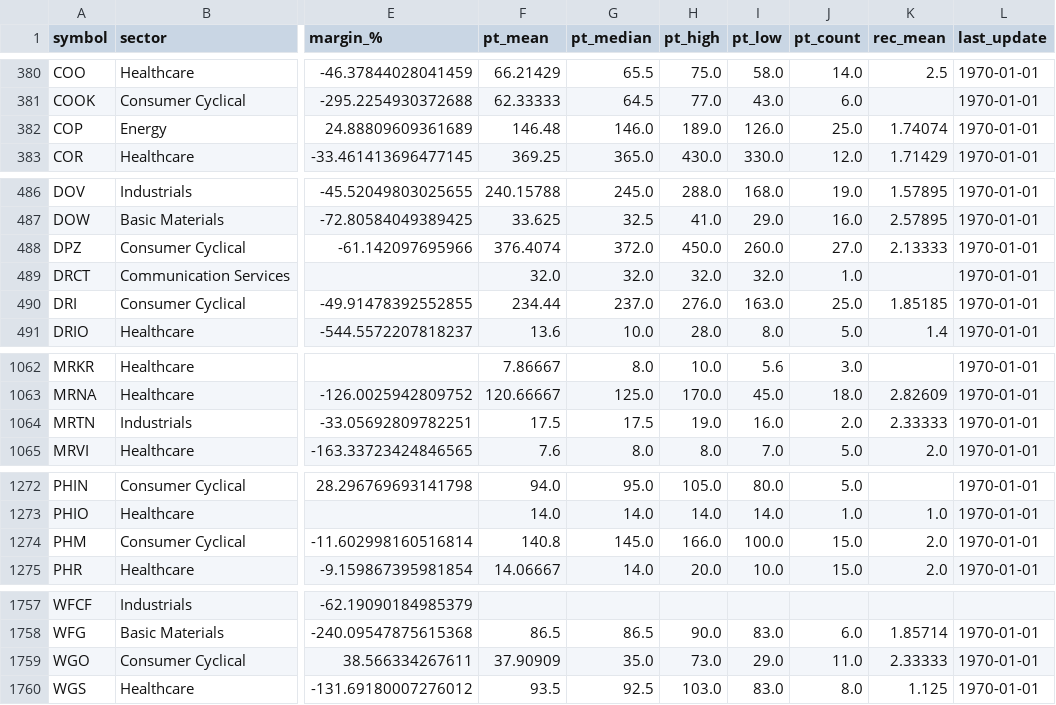
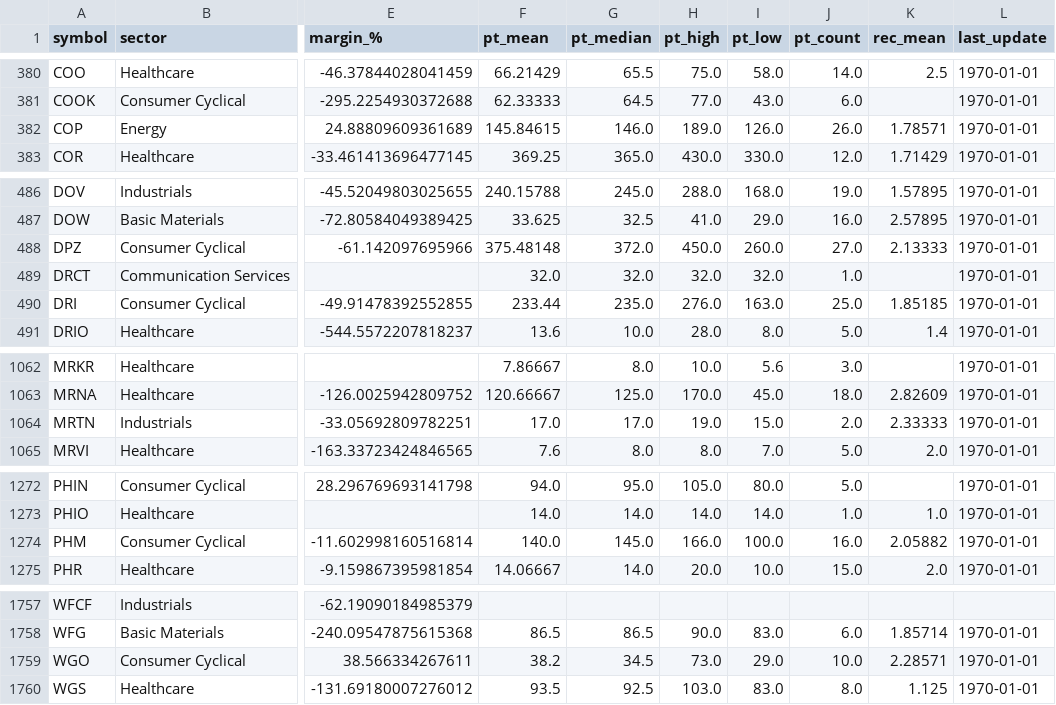
Before and after one commit to babeltechdev/thai-stock-data, a CSV file: intrinsic_values_US_best.csv, drawn as a sheet; only a part is shown, gaps mark what is left out; the diff covers the shown part only; the diff names each change by its address in the sheet, - before the commit and + after, or states it on an @@ line.

```diff
--- a/intrinsic_values_US_best.csv
+++ b/intrinsic_values_US_best.csv
-F382 (pt_mean): 146.48
+F382 (pt_mean): 145.84615
-J382 (pt_count): 25.0
+J382 (pt_count): 26.0
-K382 (rec_mean): 1.74074
+K382 (rec_mean): 1.78571
-F488 (pt_mean): 376.4074
+F488 (pt_mean): 375.48148
-F490 (pt_mean): 234.44
+F490 (pt_mean): 233.44
-G490 (pt_median): 237.0
+G490 (pt_median): 235.0
-F1064 (pt_mean): 17.5
+F1064 (pt_mean): 17.0
-G1064 (pt_median): 17.5
+G1064 (pt_median): 17.0
-I1064 (pt_low): 16.0
+I1064 (pt_low): 15.0
-F1274 (pt_mean): 140.8
+F1274 (pt_mean): 140.0
-J1274 (pt_count): 15.0
+J1274 (pt_count): 16.0
-K1274 (rec_mean): 2.0
+K1274 (rec_mean): 2.05882
-F1759 (pt_mean): 37.90909
+F1759 (pt_mean): 38.2
-G1759 (pt_median): 35.0
+G1759 (pt_median): 34.5
-J1759 (pt_count): 11.0
+J1759 (pt_count): 10.0
-K1759 (rec_mean): 2.33333
+K1759 (rec_mean): 2.28571
```
Also changed, not shown: 67 edited cells elsewhere in this file, consensus_targets_US.csv, intrinsic_multi_eps_dcf_TH.csv, 10 other files.
